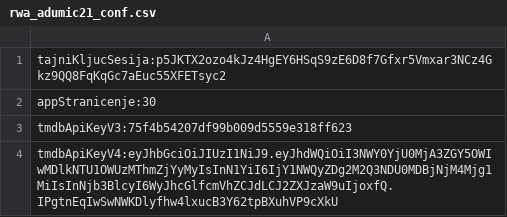
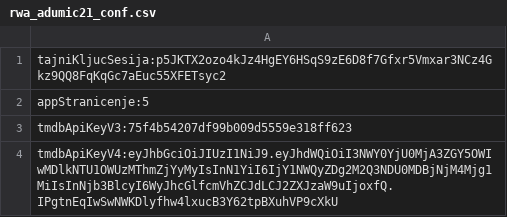
Before and after one commit to adumic02/RWA2023adumic21, a CSV file: rwa_adumic21_conf.csv, drawn as a sheet.

Commit message:
Pretrazivanje glumaca
Odradjeno pretrazivanje glumaca na početnoj stranici, odrađeno pretraživanje ukoliko je filter veći od 3 znaka, pripremljeni servisi, klijentski dio aplikacije i stranice

```diff
--- a/rwa_adumic21_conf.csv
+++ b/rwa_adumic21_conf.csv
@@ -1,3 +1,3 @@
 tajniKljucSesija:p5JKTX2ozo4kJz4HgEY6HSqS9zE6D8f7Gfxr5Vmxar3NCz4Gkz9QQ8FqKqGc7aEuc55XFETsyc2
-appStranicenje:30
+appStranicenje:5
 tmdbApiKeyV3:75f4b54207df99b009d5559e318ff623
```
Also changed, not shown: 27 other files.
